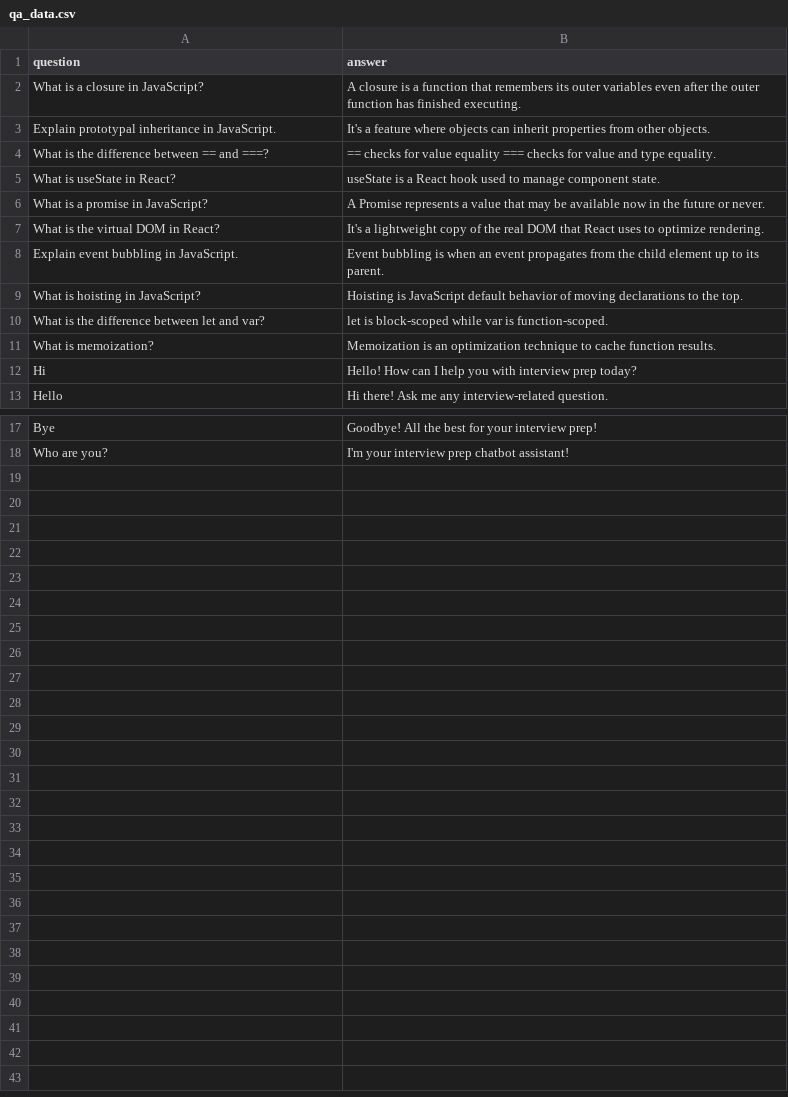
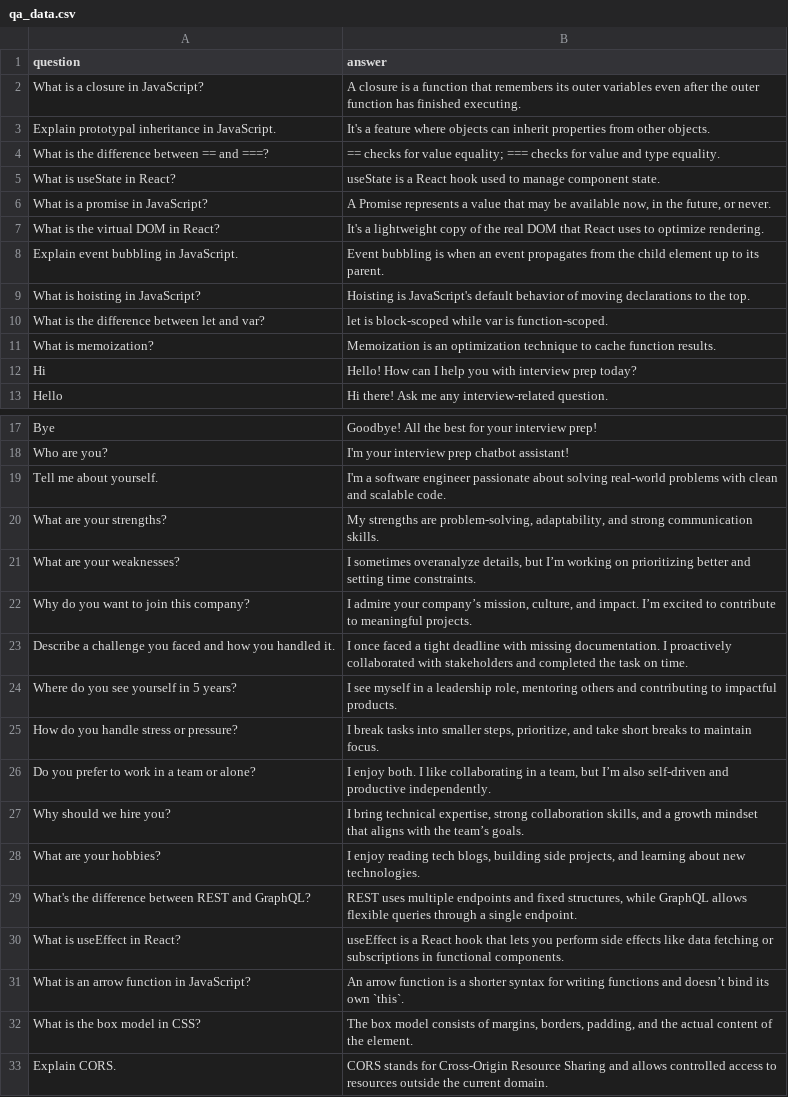
Before and after one commit to Kushal1302/prepinterview-chatbot, a CSV file: api/trained-data/qa_data.csv, drawn as a sheet; only a part is shown, gaps mark what is left out.

Commit message:
update model

```diff
--- a/api/trained-data/qa_data.csv
+++ b/api/trained-data/qa_data.csv
@@ -3,8 +3,8 @@ What is a closure in JavaScript?,A closure is a function that remembers its oute
 Explain prototypal inheritance in JavaScript.,It's a feature where objects can inherit properties from other objects.
-What is the difference between == and ===?,== checks for value equality === checks for value and type equality.
+What is the difference between == and ===?,== checks for value equality; === checks for value and type equality.
 What is useState in React?,useState is a React hook used to manage component state.
-What is a promise in JavaScript?,A Promise represents a value that may be available now in the future or never.
+What is a promise in JavaScript?,"A Promise represents a value that may be available now, in the future, or never."
 What is the virtual DOM in React?,It's a lightweight copy of the real DOM that React uses to optimize rendering.
 Explain event bubbling in JavaScript.,Event bubbling is when an event propagates from the child element up to its parent.
-What is hoisting in JavaScript?,Hoisting is JavaScript default behavior of moving declarations to the top.
+What is hoisting in JavaScript?,Hoisting is JavaScript's default behavior of moving declarations to the top.
 What is the difference between let and var?,let is block-scoped while var is function-scoped.
@@ -18 +18,16 @@ Bye,Goodbye! All the best for your interview prep!
 Who are you?,I'm your interview prep chatbot assistant!
+Tell me about yourself.,I'm a software engineer passionate about solving real-world problems with clean and scalable code.
+What are your strengths?,"My strengths are problem-solving, adaptability, and strong communication skills."
+What are your weaknesses?,"I sometimes overanalyze details, but I’m working on prioritizing better and setting time constraints."
+Why do you want to join this company?,"I admire your company’s mission, culture, and impact. I’m excited to contribute to meaningful projects."
+Describe a challenge you faced and how you handled it.,I once faced a tight deadline with missing documentation. I proactively collaborated with stakeholders and completed the task on time.
+Where do you see yourself in 5 years?,"I see myself in a leadership role, mentoring others and contributing to impactful products."
+How do you handle stress or pressure?,"I break tasks into smaller steps, prioritize, and take short breaks to maintain focus."
+Do you prefer to work in a team or alone?,"I enjoy both. I like collaborating in a team, but I’m also self-driven and productive independently."
+Why should we hire you?,"I bring technical expertise, strong collaboration skills, and a growth mindset that aligns with the team’s goals."
+What are your hobbies?,"I enjoy reading tech blogs, building side projects, and learning about new technologies."
+What's the difference between REST and GraphQL?,"REST uses multiple endpoints and fixed structures, while GraphQL allows flexible queries through a single endpoint."
+What is useEffect in React?,useEffect is a React hook that lets you perform side effects like data fetching or subscriptions in functional components.
+What is an arrow function in JavaScript?,An arrow function is a shorter syntax for writing functions and doesn’t bind its own `this`.
+What is the box model in CSS?,"The box model consists of margins, borders, padding, and the actual content of the element."
+Explain CORS.,CORS stands for Cross-Origin Resource Sharing and allows controlled access to resources outside the current domain.
```
Also changed, not shown: 5 other files.
